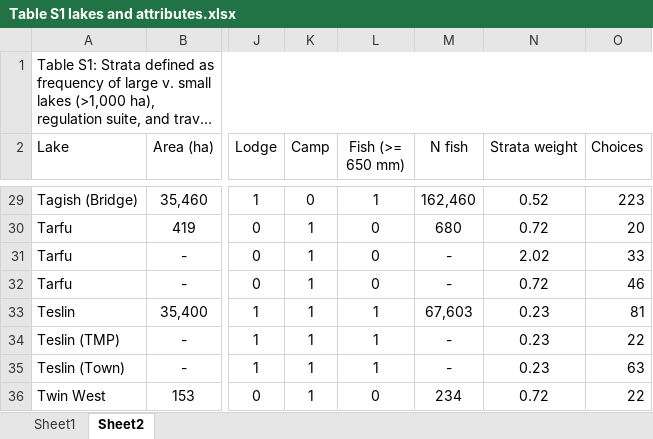
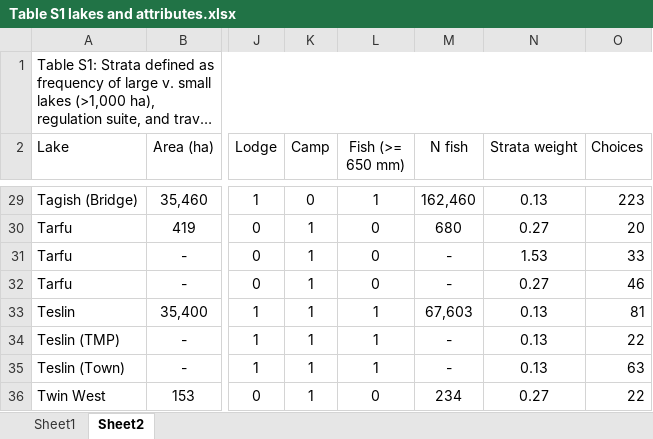
Before and after one commit to klwilson23/anglers-lakers, an Excel workbook: Data/Table S1 lakes and attributes.xlsx, sheet Sheet2, drawn as a sheet; only a part is shown, gaps mark what is left out; long unchanged cells end in …; values as stored, in another font and other column widths than the file's, no borders; the diff covers the shown part only; the diff names each change by its address in the sheet, - before the commit and + after, or states it on an @@ line.

Commit message:
Changes to table and model
Changed the model code and weights in table for manuscript

```diff
--- a/Data/Table S1 lakes and attributes.xlsx (sheet Sheet2)
+++ b/Data/Table S1 lakes and attributes.xlsx (sheet Sheet2)
-N29 (Strata weight): 0.52
+N29 (Strata weight): 0.13
-N30 (Strata weight): 0.72
+N30 (Strata weight): 0.27
-N31 (Strata weight): 2.02
+N31 (Strata weight): 1.53
-N32 (Strata weight): 0.72
+N32 (Strata weight): 0.27
-N33:N35 (Strata weight): 0.23
+N33:N35 (Strata weight): 0.13
-N36 (Strata weight): 0.72
+N36 (Strata weight): 0.27
```
Also changed, not shown: 26 edited cells elsewhere in this sheet, 1 other file.
